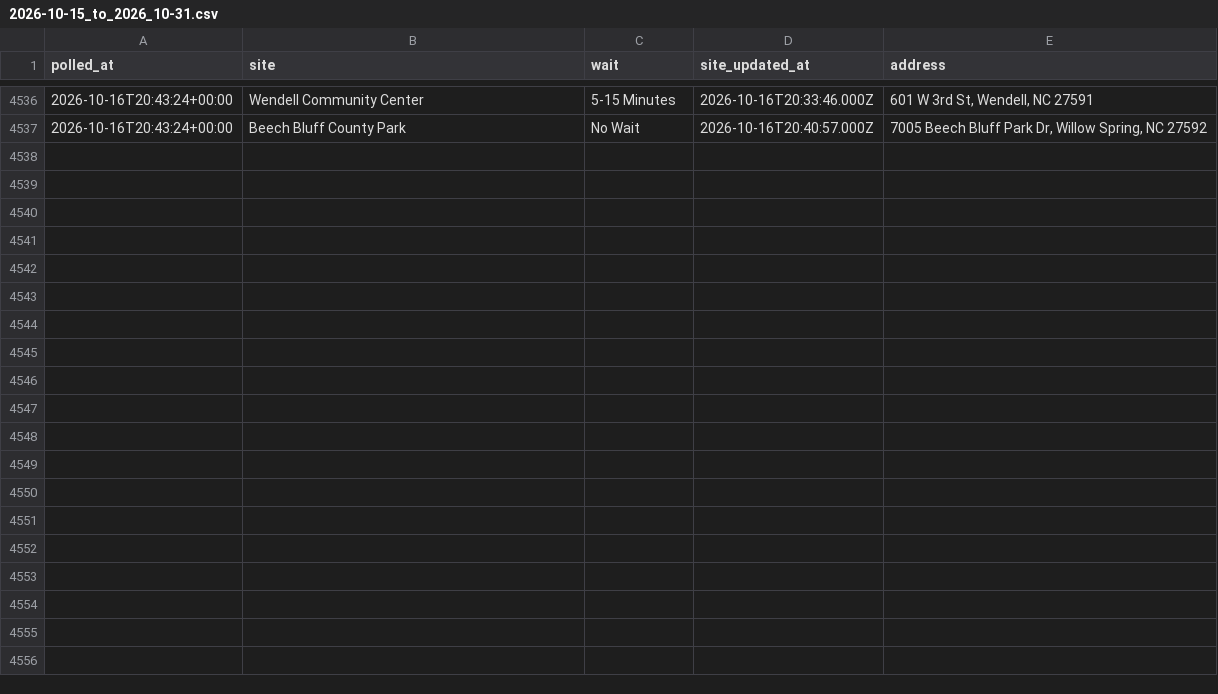
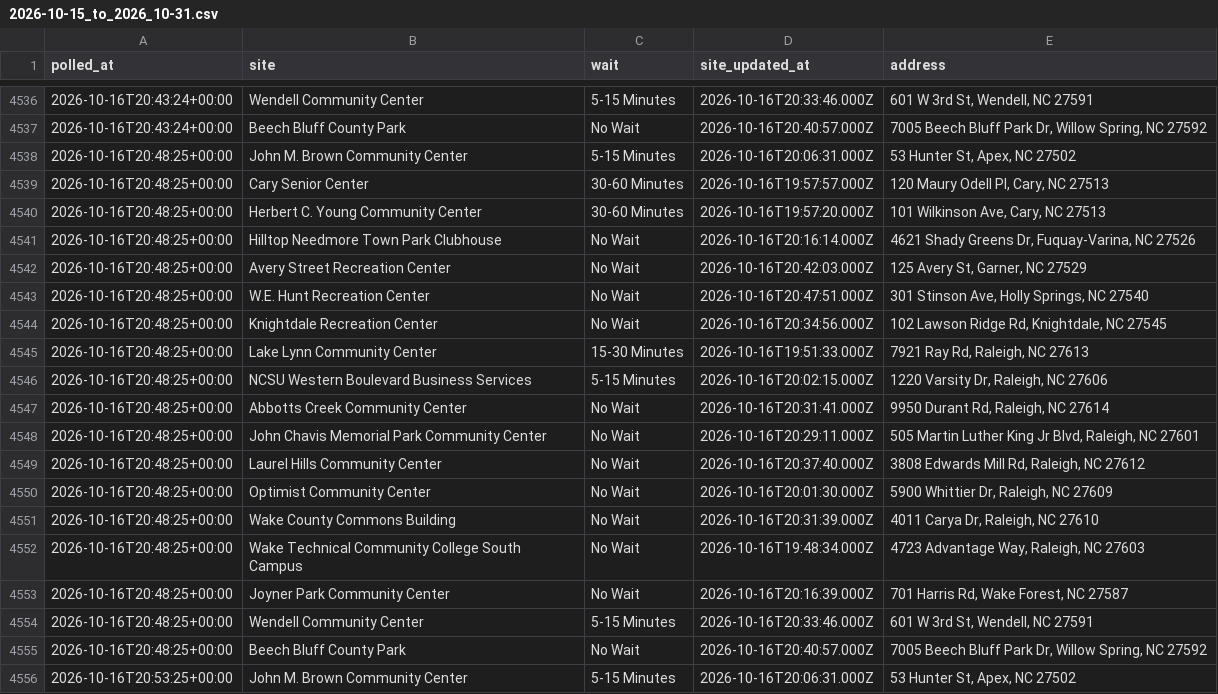
Before and after one commit to KevinRemhof/wakeearlyvotewait, a CSV file: 2026-10-15_to_2026_10-31.csv, drawn as a sheet; only a part is shown, gaps mark what is left out; the diff covers the shown part only; the diff names each change by its address in the sheet, - before the commit and + after, or states it on an @@ line.

```diff
--- a/2026-10-15_to_2026_10-31.csv
+++ b/2026-10-15_to_2026_10-31.csv
+row 4538: 2026-10-16T20:48:25+00:00 | John M. Brown Community Center | 5-15 Minutes | 2026-10-16T20:06:31.000Z | 53 Hunter St, Apex, NC 27502
+row 4539: 2026-10-16T20:48:25+00:00 | Cary Senior Center | 30-60 Minutes | 2026-10-16T19:57:57.000Z | 120 Maury Odell Pl, Cary, NC 27513
+row 4540: 2026-10-16T20:48:25+00:00 | Herbert C. Young Community Center | 30-60 Minutes | 2026-10-16T19:57:20.000Z | 101 Wilkinson Ave, Cary, NC 27513
+row 4541: 2026-10-16T20:48:25+00:00 | Hilltop Needmore Town Park Clubhouse | No Wait | 2026-10-16T20:16:14.000Z | 4621 Shady Greens Dr, Fuquay-Varina, NC 27526
+row 4542: 2026-10-16T20:48:25+00:00 | Avery Street Recreation Center | No Wait | 2026-10-16T20:42:03.000Z | 125 Avery St, Garner, NC 27529
+row 4543: 2026-10-16T20:48:25+00:00 | W.E. Hunt Recreation Center | No Wait | 2026-10-16T20:47:51.000Z | 301 Stinson Ave, Holly Springs, NC 27540
+row 4544: 2026-10-16T20:48:25+00:00 | Knightdale Recreation Center | No Wait | 2026-10-16T20:34:56.000Z | 102 Lawson Ridge Rd, Knightdale, NC 27545
+row 4545: 2026-10-16T20:48:25+00:00 | Lake Lynn Community Center | 15-30 Minutes | 2026-10-16T19:51:33.000Z | 7921 Ray Rd, Raleigh, NC 27613
+row 4546: 2026-10-16T20:48:25+00:00 | NCSU Western Boulevard Business Services | 5-15 Minutes | 2026-10-16T20:02:15.000Z | 1220 Varsity Dr, Raleigh, NC 27606
+row 4547: 2026-10-16T20:48:25+00:00 | Abbotts Creek Community Center | No Wait | 2026-10-16T20:31:41.000Z | 9950 Durant Rd, Raleigh, NC 27614
+row 4548: 2026-10-16T20:48:25+00:00 | John Chavis Memorial Park Community Center | No Wait | 2026-10-16T20:29:11.000Z | 505 Martin Luther King Jr Blvd, Raleigh, NC 27601
+row 4549: 2026-10-16T20:48:25+00:00 | Laurel Hills Community Center | No Wait | 2026-10-16T20:37:40.000Z | 3808 Edwards Mill Rd, Raleigh, NC 27612
+row 4550: 2026-10-16T20:48:25+00:00 | Optimist Community Center | No Wait | 2026-10-16T20:01:30.000Z | 5900 Whittier Dr, Raleigh, NC 27609
+row 4551: 2026-10-16T20:48:25+00:00 | Wake County Commons Building | No Wait | 2026-10-16T20:31:39.000Z | 4011 Carya Dr, Raleigh, NC 27610
+row 4552: 2026-10-16T20:48:25+00:00 | Wake Technical Community College South Campus | No Wait | 2026-10-16T19:48:34.000Z | 4723 Advantage Way, Raleigh, NC 27603
+row 4553: 2026-10-16T20:48:25+00:00 | Joyner Park Community Center | No Wait | 2026-10-16T20:16:39.000Z | 701 Harris Rd, Wake Forest, NC 27587
+row 4554: 2026-10-16T20:48:25+00:00 | Wendell Community Center | 5-15 Minutes | 2026-10-16T20:33:46.000Z | 601 W 3rd St, Wendell, NC 27591
+row 4555: 2026-10-16T20:48:25+00:00 | Beech Bluff County Park | No Wait | 2026-10-16T20:40:57.000Z | 7005 Beech Bluff Park Dr, Willow Spring, NC 27592
+row 4556: 2026-10-16T20:53:25+00:00 | John M. Brown Community Center | 5-15 Minutes | 2026-10-16T20:06:31.000Z | 53 Hunter St, Apex, NC 27502
```
Also changed, not shown: 17 added rows elsewhere in this file, 1 other file.
